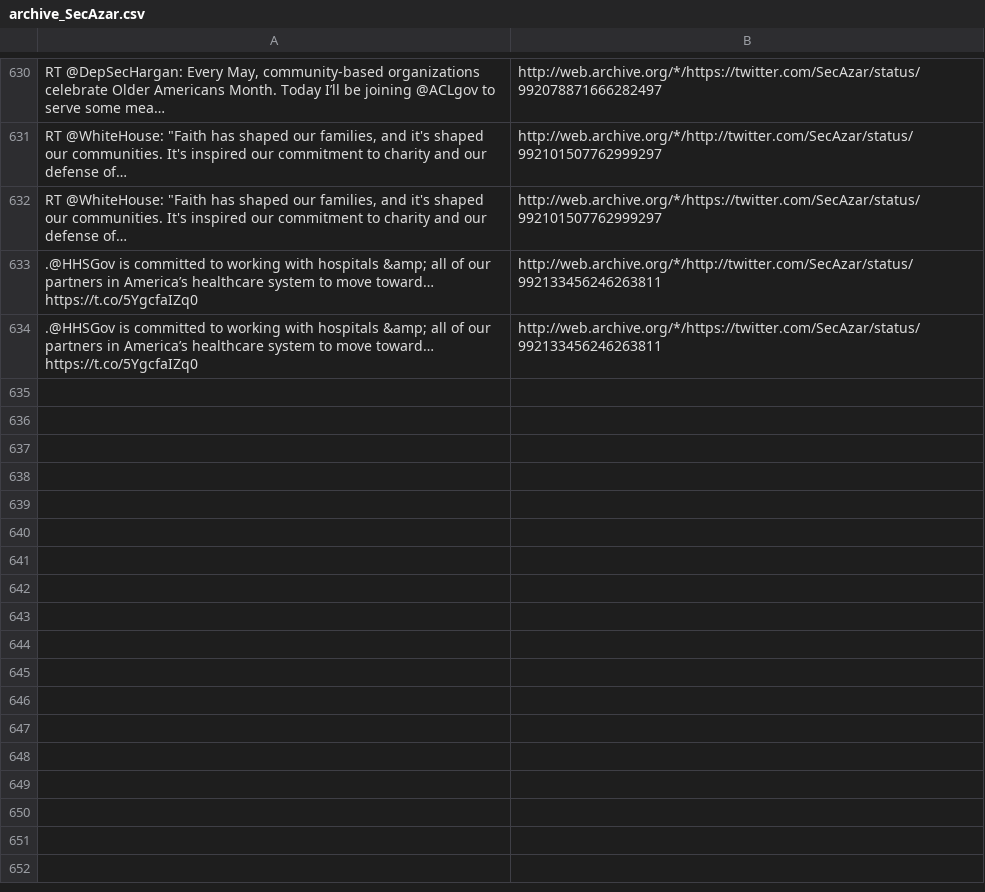
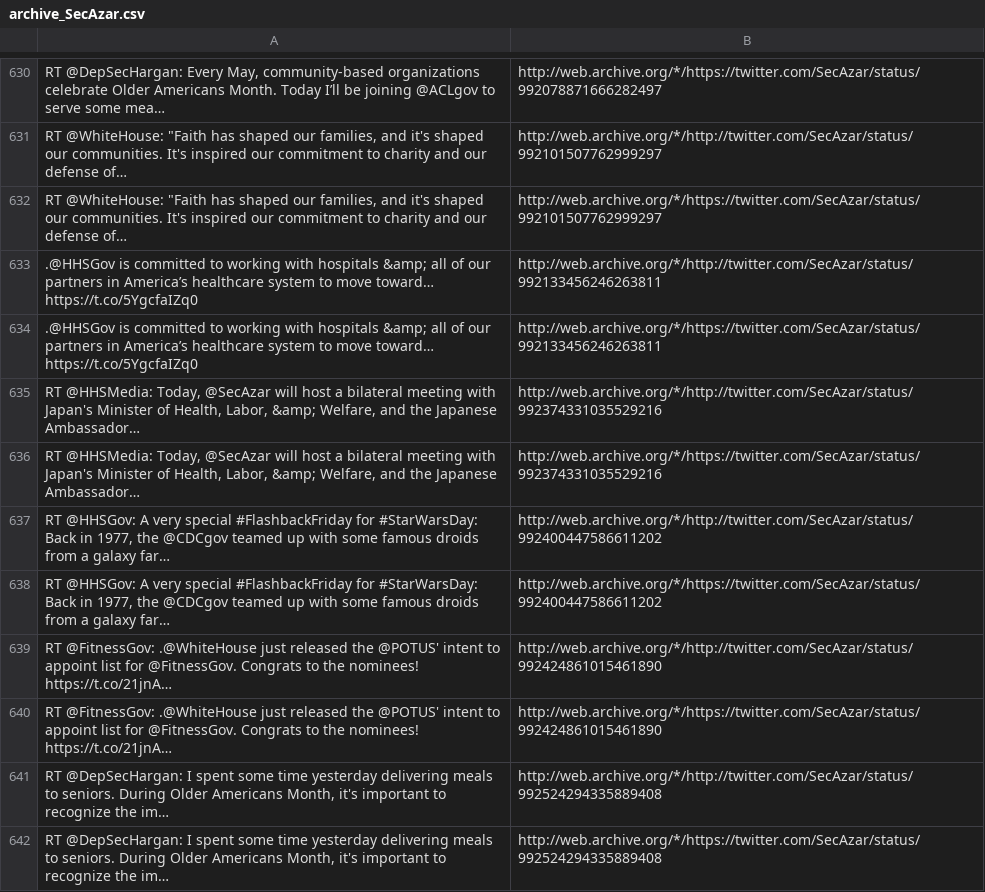
Before and after one commit to patrick-brian-mooney/archive-junta, a CSV file: data/archive_SecAzar.csv, drawn as a sheet; only a part is shown, gaps mark what is left out; the diff names each change by its address in the sheet, - before the commit and + after, or states it on an @@ line.

```diff
--- a/data/archive_SecAzar.csv
+++ b/data/archive_SecAzar.csv
+row 635: RT @HHSMedia: Today, @SecAzar will host a bilateral meeting with Japan's Minister of Health, Labor, &amp; Welfare, and the Japanese Ambassador… | http://web.archive.org/*/http://twitter.com/SecAzar/status/992374331035529216
+row 636: RT @HHSMedia: Today, @SecAzar will host a bilateral meeting with Japan's Minister of Health, Labor, &amp; Welfare, and the Japanese Ambassador… | http://web.archive.org/*/https://twitter.com/SecAzar/status/992374331035529216
+row 637: RT @HHSGov: A very special #FlashbackFriday for #StarWarsDay: Back in 1977, the @CDCgov teamed up with some famous droids from a galaxy far… | http://web.archive.org/*/http://twitter.com/SecAzar/status/992400447586611202
+row 638: RT @HHSGov: A very special #FlashbackFriday for #StarWarsDay: Back in 1977, the @CDCgov teamed up with some famous droids from a galaxy far… | http://web.archive.org/*/https://twitter.com/SecAzar/status/992400447586611202
+row 639: RT @FitnessGov: .@WhiteHouse just released the @POTUS' intent to appoint list for @FitnessGov. Congrats to the nominees! https://t.co/21jnA… | http://web.archive.org/*/http://twitter.com/SecAzar/status/992424861015461890
+row 640: RT @FitnessGov: .@WhiteHouse just released the @POTUS' intent to appoint list for @FitnessGov. Congrats to the nominees! https://t.co/21jnA… | http://web.archive.org/*/https://twitter.com/SecAzar/status/992424861015461890
+row 641: RT @DepSecHargan: I spent some time yesterday delivering meals to seniors. During Older Americans Month, it's important to recognize the im… | http://web.archive.org/*/http://twitter.com/SecAzar/status/992524294335889408
+row 642: RT @DepSecHargan: I spent some time yesterday delivering meals to seniors. During Older Americans Month, it's important to recognize the im… | http://web.archive.org/*/https://twitter.com/SecAzar/status/992524294335889408
```
Also changed, not shown: data/archive_JessicaDitto45.csv, data/archive_SecondLady.csv, 23 other files.
